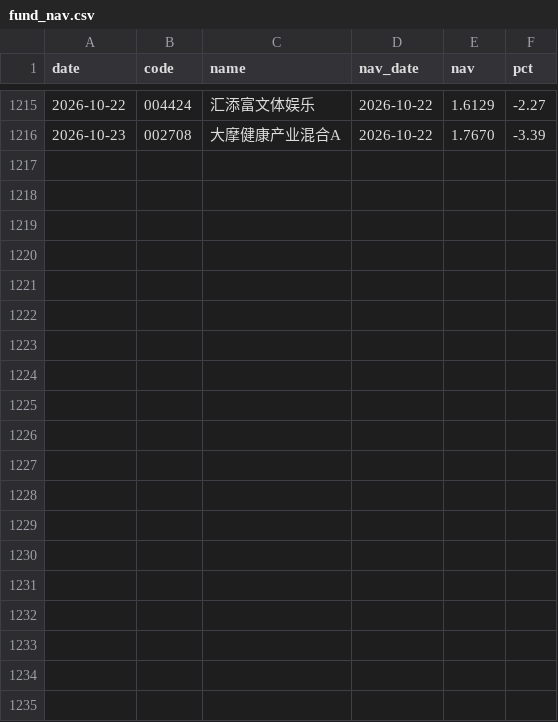
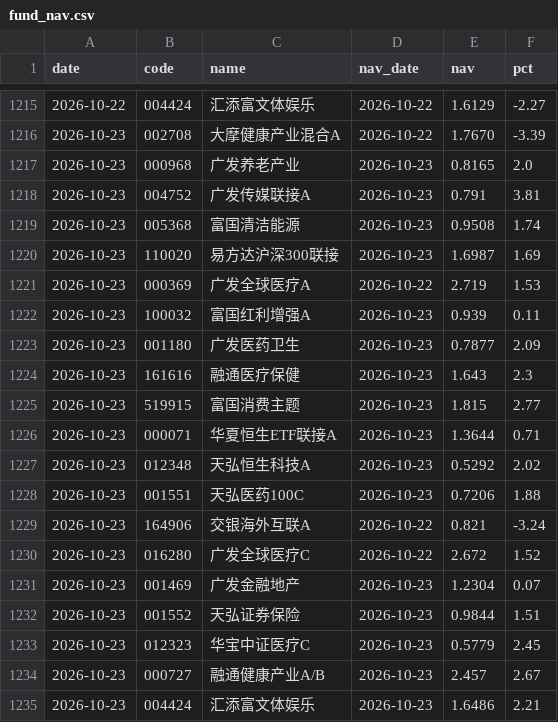
Before and after one commit to yangzai360/WealthHub, a CSV file: data/processed/history/fund_nav.csv, drawn as a sheet; only a part is shown, gaps mark what is left out.

```diff
--- a/data/processed/history/fund_nav.csv
+++ b/data/processed/history/fund_nav.csv
@@ -1216 +1216,20 @@ date,code,name,nav_date,nav,pct
 2026-10-23,002708,大摩健康产业混合A,2026-10-22,1.7670,-3.39
+2026-10-23,000968,广发养老产业,2026-10-23,0.8165,2.0
+2026-10-23,004752,广发传媒联接A,2026-10-23,0.791,3.81
+2026-10-23,005368,富国清洁能源,2026-10-23,0.9508,1.74
+2026-10-23,110020,易方达沪深300联接,2026-10-23,1.6987,1.69
+2026-10-23,000369,广发全球医疗A,2026-10-22,2.719,1.53
+2026-10-23,100032,富国红利增强A,2026-10-23,0.939,0.11
+2026-10-23,001180,广发医药卫生,2026-10-23,0.7877,2.09
+2026-10-23,161616,融通医疗保健,2026-10-23,1.643,2.3
+2026-10-23,519915,富国消费主题,2026-10-23,1.815,2.77
+2026-10-23,000071,华夏恒生ETF联接A,2026-10-23,1.3644,0.71
+2026-10-23,012348,天弘恒生科技A,2026-10-23,0.5292,2.02
+2026-10-23,001551,天弘医药100C,2026-10-23,0.7206,1.88
+2026-10-23,164906,交银海外互联A,2026-10-22,0.821,-3.24
+2026-10-23,016280,广发全球医疗C,2026-10-22,2.672,1.52
+2026-10-23,001469,广发金融地产,2026-10-23,1.2304,0.07
+2026-10-23,001552,天弘证券保险,2026-10-23,0.9844,1.51
+2026-10-23,012323,华宝中证医疗C,2026-10-23,0.5779,2.45
+2026-10-23,000727,融通健康产业A/B,2026-10-23,2.457,2.67
+2026-10-23,004424,汇添富文体娱乐,2026-10-23,1.6486,2.21
```
Also changed, not shown: data/processed/history/etf_intraday.csv, data/processed/history/indices.csv, 24 other files.
